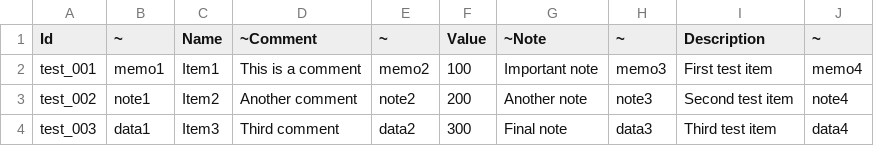
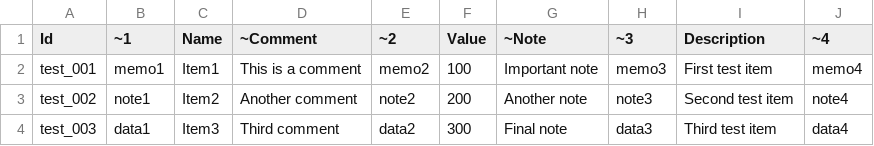
Before and after one commit to penspanic/Datra, a CSV file: Datra.SampleData/Resources/MetadataTestData.csv, drawn as a sheet.

```diff
--- a/Datra.SampleData/Resources/MetadataTestData.csv
+++ b/Datra.SampleData/Resources/MetadataTestData.csv
@@ -1,2 +1,2 @@
-Id,~,Name,~Comment,~,Value,~Note,~,Description,~
+Id,~1,Name,~Comment,~2,Value,~Note,~3,Description,~4
 test_001,memo1,Item1,This is a comment,memo2,100,Important note,memo3,First test item,memo4
```
Also changed, not shown: Datra.SampleData/Resources/Characters.csv, Datra.SampleData/Resources/EnumTestData.csv, 4 other files.
